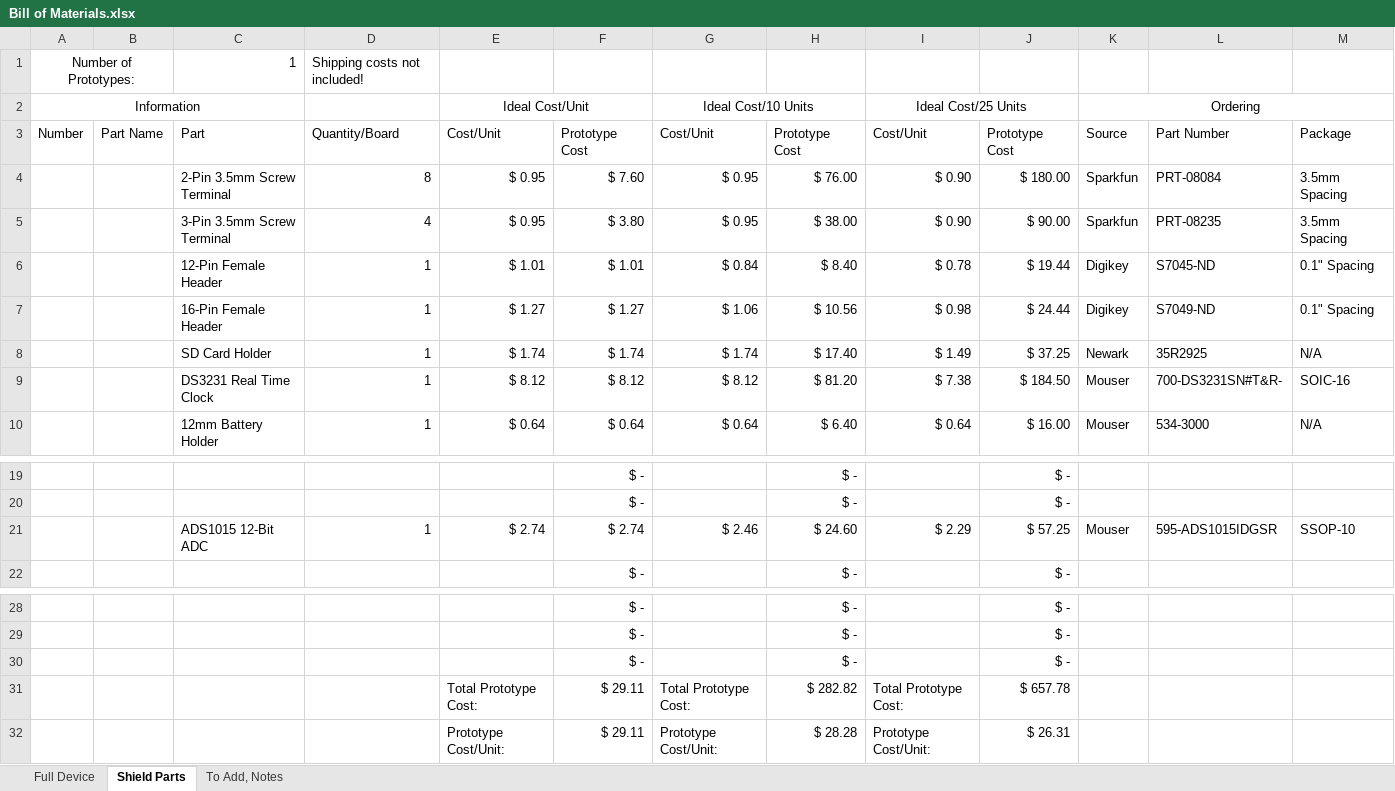
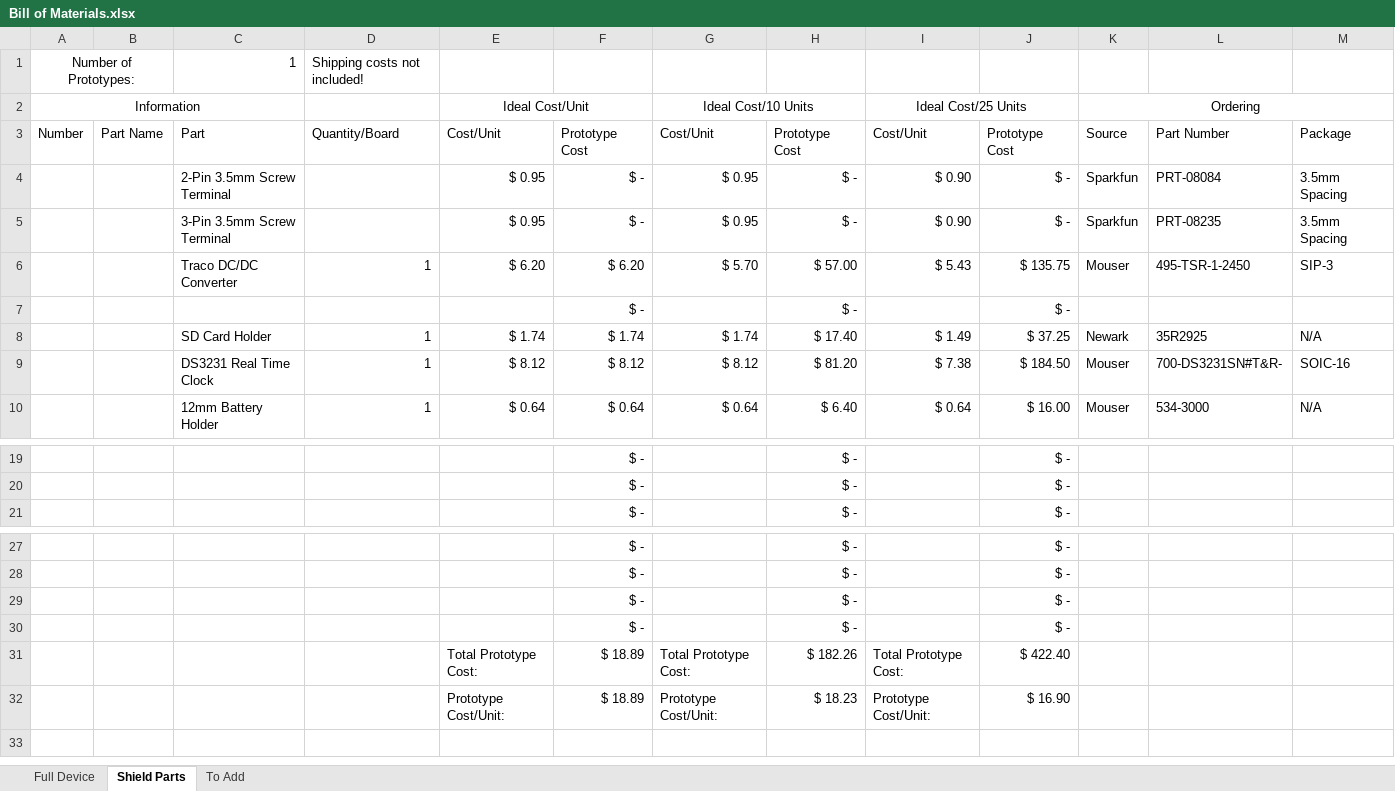
Before and after one commit to madvoid/LEMSv2, an Excel workbook: Hardware Information/Bill of Materials.xlsx, sheet Shield Parts, drawn as a sheet; only a part is shown, gaps mark what is left out; values as stored, in another font and other column widths than the file's, no borders; removed rows and columns are numbered as before the commit, all else as after; rows hold the shown columns only; the diff names each change by its address in the sheet, - before the commit and + after, or states it on an @@ line.

Commit message:
Changed how parts were added to BOM

```diff
--- a/Hardware Information/Bill of Materials.xlsx (sheet Shield Parts)
+++ b/Hardware Information/Bill of Materials.xlsx (sheet Shield Parts)
-sheet tab: To Add, Notes
+sheet tab: To Add
-D4: 8
+D4: (empty)
-F4: $ 7.60
+F4: $ -
-H4: $ 76.00
+H4: $ -
-J4: $ 180.00
+J4: $ -
-D5: 4
+D5: (empty)
-F5: $ 3.80
+F5: $ -
-H5: $ 38.00
+H5: $ -
-J5: $ 90.00
+J5: $ -
-row 6:  |  | 12-Pin Female Header | 1 | $ 1.01 | $ 1.01 | $ 0.84 | $ 8.40 | $ 0.78 | $ 19.44 | Digikey | S7045-ND | 0.1" Spacing
-row 7:  |  | 16-Pin Female Header | 1 | $ 1.27 | $ 1.27 | $ 1.06 | $ 10.56 | $ 0.98 | $ 24.44 | Digikey | S7049-ND | 0.1" Spacing
+row 6:  |  | Traco DC/DC Converter | 1 | $ 6.20 | $ 6.20 | $ 5.70 | $ 57.00 | $ 5.43 | $ 135.75 | Mouser | 495-TSR-1-2450 | SIP-3
+row 7:  |  |  |  |  | $ - |  | $ - |  | $ -
-row 21:  |  | ADS1015 12-Bit ADC | 1 | $ 2.74 | $ 2.74 | $ 2.46 | $ 24.60 | $ 2.29 | $ 57.25 | Mouser | 595-ADS1015IDGSR | SSOP-10
-row 31:  |  |  |  | Total Prototype Cost: | $ 29.11 | Total Prototype Cost: | $ 282.82 | Total Prototype Cost: | $ 657.78
-row 32:  |  |  |  | Prototype Cost/Unit: | $ 29.11 | Prototype Cost/Unit: | $ 28.28 | Prototype Cost/Unit: | $ 26.31
+row 30:  |  |  |  |  | $ - |  | $ - |  | $ -
+row 31:  |  |  |  | Total Prototype Cost: | $ 18.89 | Total Prototype Cost: | $ 182.26 | Total Prototype Cost: | $ 422.40
+row 32:  |  |  |  | Prototype Cost/Unit: | $ 18.89 | Prototype Cost/Unit: | $ 18.23 | Prototype Cost/Unit: | $ 16.90
```
Also changed, not shown: sheet To Add, sheet Full Device, formulas that keep their value, 7 other files.
